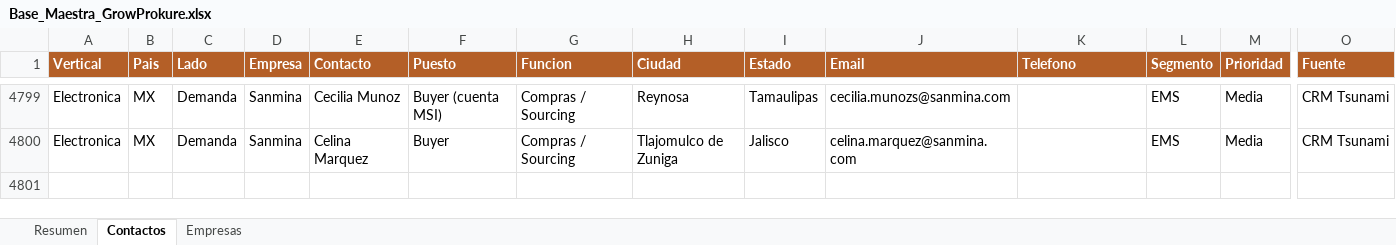
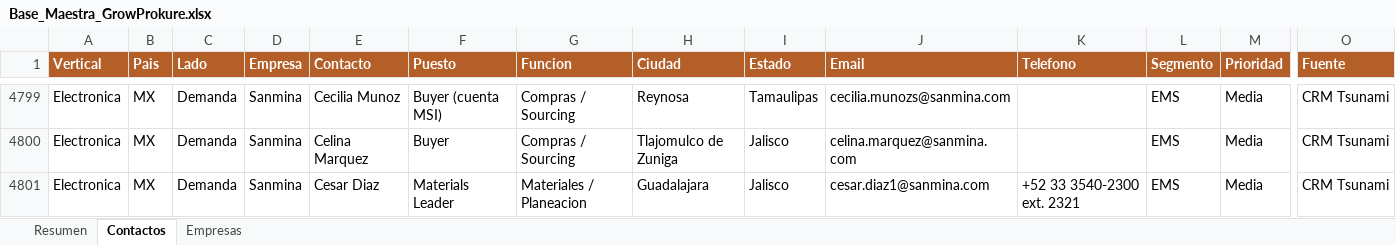
Before and after one commit to carlosmoreno793508/Cosas-Carlos, an Excel workbook: GrowProkure/05-Recursos/Base_Maestra_GrowProkure.xlsx, sheet Contactos, drawn as a sheet; only a part is shown, gaps mark what is left out; values as stored, in another font and other column widths than the file's, no borders; rows hold the shown columns only; the diff names each change by its address in the sheet, - before the commit and + after, or states it on an @@ line.

```diff
--- a/GrowProkure/05-Recursos/Base_Maestra_GrowProkure.xlsx (sheet Contactos)
+++ b/GrowProkure/05-Recursos/Base_Maestra_GrowProkure.xlsx (sheet Contactos)
+row 4801: Electronica | MX | Demanda | Sanmina | Cesar Diaz | Materials Leader | Materiales / Planeacion | Guadalajara | Jalisco | cesar.diaz1@sanmina.com | +52 33 3540-2300 ext. 2321 | EMS | Media | CRM Tsunami
```
